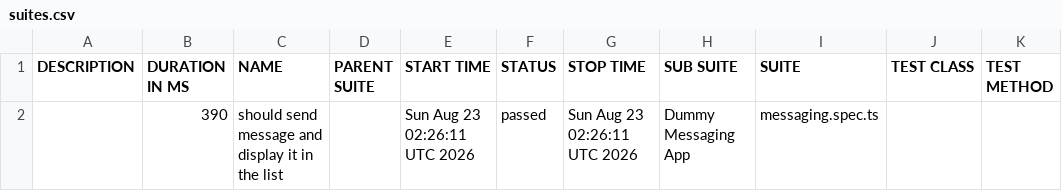
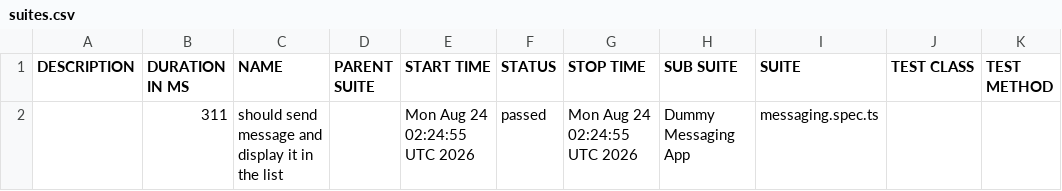
Before and after one commit to axelforce/dummyMessage, a CSV file: data/suites.csv, drawn as a sheet.

```diff
--- a/data/suites.csv
+++ b/data/suites.csv
@@ -1,2 +1,2 @@
 "DESCRIPTION","DURATION IN MS","NAME","PARENT SUITE","START TIME","STATUS","STOP TIME","SUB SUITE","SUITE","TEST CLASS","TEST METHOD"
-"","390","should send message and display it in the list","","Sun Aug 23 02:26:11 UTC 2026","passed","Sun Aug 23 02:26:11 UTC 2026","Dummy Messaging App","messaging.spec.ts","",""
+"","311","should send message and display it in the list","","Mon Aug 24 02:24:55 UTC 2026","passed","Mon Aug 24 02:24:55 UTC 2026","Dummy Messaging App","messaging.spec.ts","",""
```
Also changed, not shown: 16 other files.
